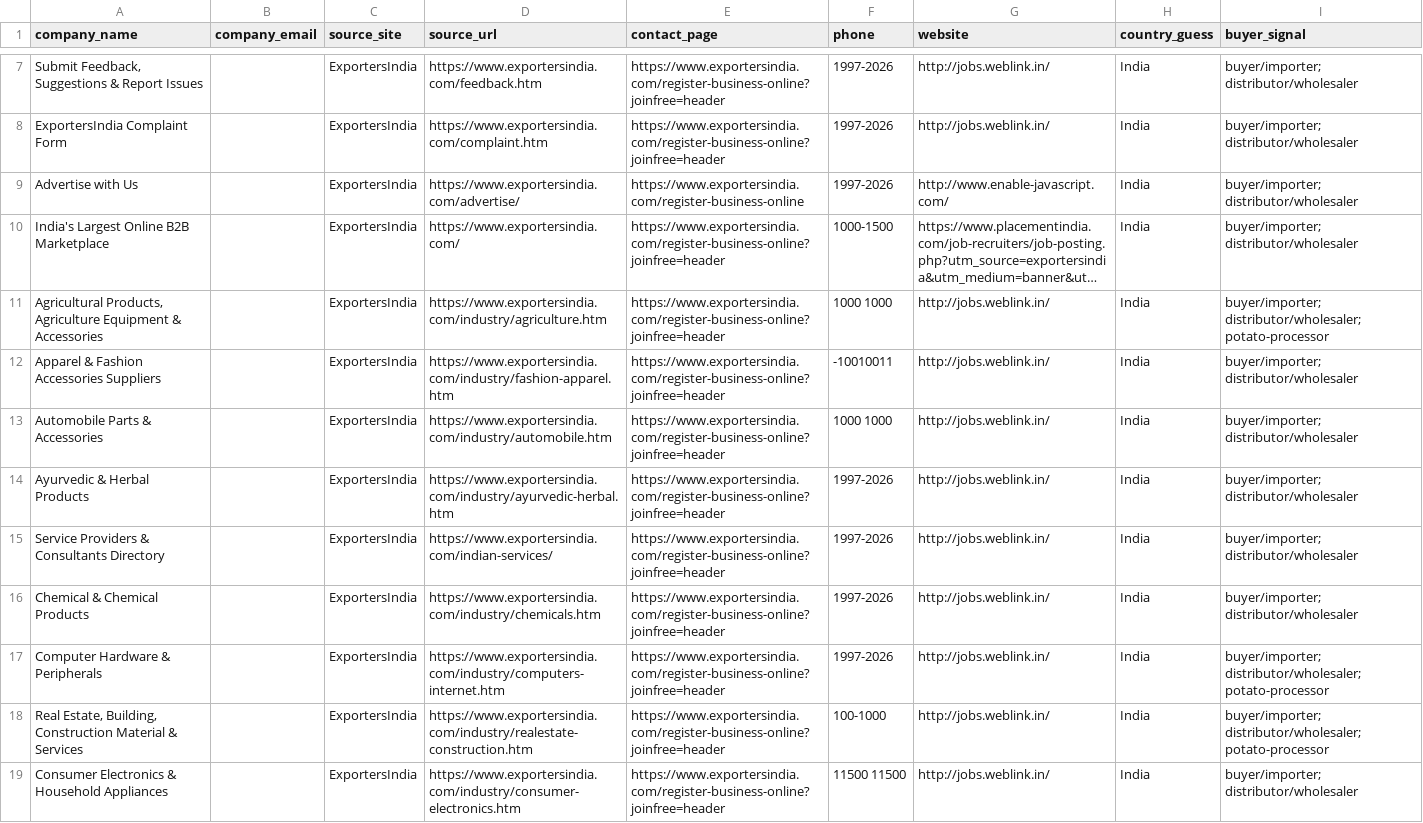
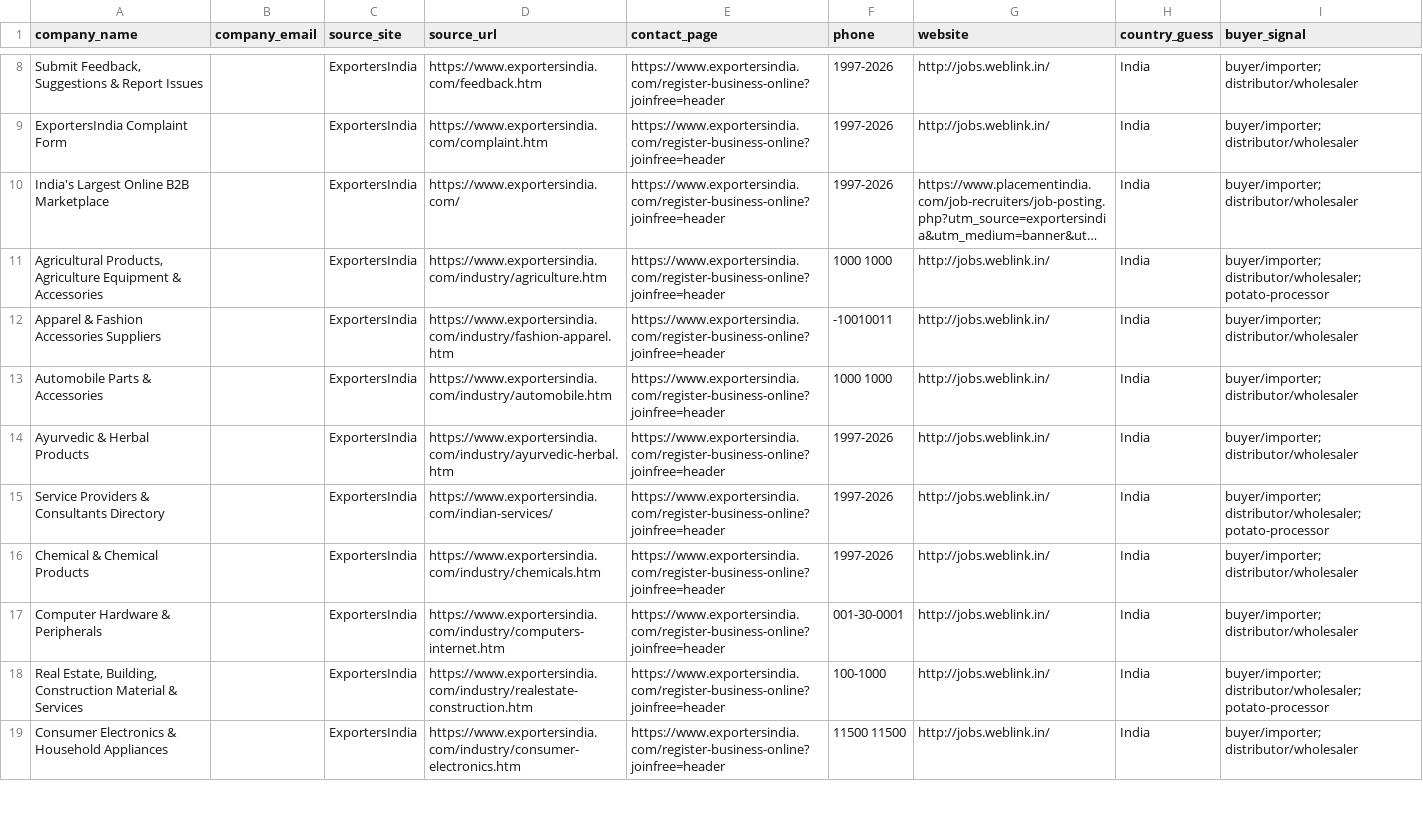
Before and after one commit to PrafulKumar-1/potatoes_Data_scraper, a CSV file: output/india_potato_buyers.csv, drawn as a sheet; only a part is shown, gaps mark what is left out; long unchanged cells end in …; removed rows and columns are numbered as before the commit, all else as after; the diff covers the shown part only; the diff names each change by its address in the sheet, - before the commit and + after, or states it on an @@ line.

```diff
--- a/output/india_potato_buyers.csv
+++ b/output/india_potato_buyers.csv
-row 9: Advertise with Us |  | ExportersIndia | https://www.exportersindia.com/advertise/ | https://www.exportersindia.com/register-business-online | 1997-2026 | http://www.enable-javascript.com/ | India | buyer/importer; distributor/wholesaler
-F10 (phone): 1000-1500
+F10 (phone): 1997-2026
-I15 (buyer_signal): buyer/importer; distributor/wholesaler
+I15 (buyer_signal): buyer/importer; distributor/wholesaler; potato-processor
-F17 (phone): 1997-2026
+F17 (phone): 001-30-0001
-I17 (buyer_signal): buyer/importer; distributor/wholesaler; potato-processor
+I17 (buyer_signal): buyer/importer; distributor/wholesaler
```
Also changed, not shown: 1 added row and 1 edited cell elsewhere in this file, 2 other files.
